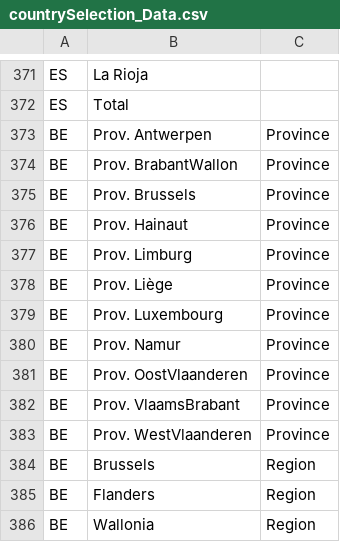
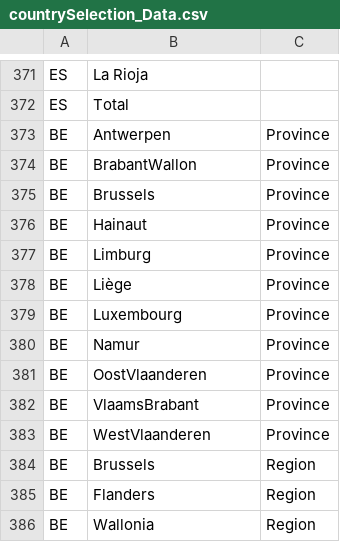
Before and after one commit to Phrytes/COVID19-European-Regions, a CSV file: countrySelection_Data.csv, drawn as a sheet; only a part is shown, gaps mark what is left out.

Commit message:
convert all data to NUTS data (except UK and CH)

```diff
--- a/countrySelection_Data.csv
+++ b/countrySelection_Data.csv
@@ -373,13 +373,13 @@ ES,La Rioja,
 ES,Total,
-BE,Prov. Antwerpen,Province
-BE,Prov. BrabantWallon,Province
-BE,Prov. Brussels,Province
-BE,Prov. Hainaut,Province
-BE,Prov. Limburg,Province
-BE,Prov. Liège,Province
-BE,Prov. Luxembourg,Province
-BE,Prov. Namur,Province
-BE,Prov. OostVlaanderen,Province
-BE,Prov. VlaamsBrabant,Province
-BE,Prov. WestVlaanderen,Province
+BE,Antwerpen,Province
+BE,BrabantWallon,Province
+BE,Brussels,Province
+BE,Hainaut,Province
+BE,Limburg,Province
+BE,Liège,Province
+BE,Luxembourg,Province
+BE,Namur,Province
+BE,OostVlaanderen,Province
+BE,VlaamsBrabant,Province
+BE,WestVlaanderen,Province
 BE,Brussels,Region
```
Also changed, not shown: 7 other files.
